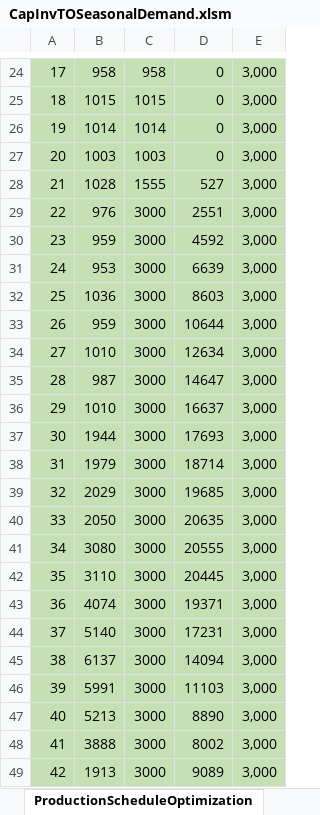
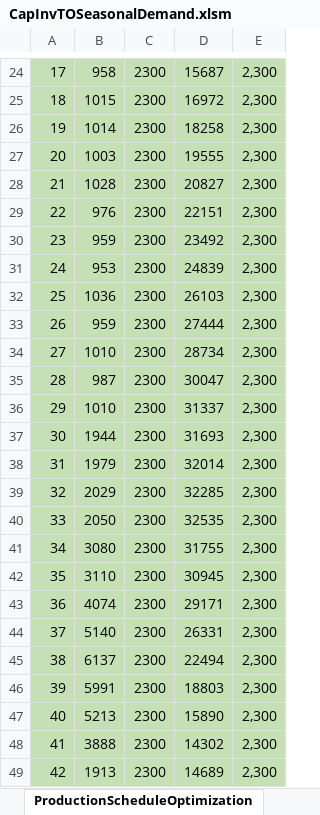
Before and after one commit to Rhodaime/BUAD5022, an Excel workbook: code/ROA/CapInvTOSeasonalDemand.xlsm, sheet ProductionScheduleOptimization, drawn as a sheet; only a part is shown, gaps mark what is left out; values as stored, in another font and other column widths than the file's, no borders; charts and pictures not drawn; the diff covers the shown part only; the diff names each change by its address in the sheet, - before the commit and + after, or states it on an @@ line.

```diff
--- a/code/ROA/CapInvTOSeasonalDemand.xlsm (sheet ProductionScheduleOptimization)
+++ b/code/ROA/CapInvTOSeasonalDemand.xlsm (sheet ProductionScheduleOptimization)
-C24: 958
+C24: 2300
-D24: 0
+D24: 15687
-E24:E49: 3,000
+E24:E49: 2,300
-C25: 1015
+C25: 2300
-D25: 0
+D25: 16972
-C26: 1014
+C26: 2300
-D26: 0
+D26: 18258
-C27: 1003
+C27: 2300
-D27: 0
+D27: 19555
-C28: 1555
+C28: 2300
-D28: 527
+D28: 20827
-C29:C49: 3000
+C29:C49: 2300
-D29: 2551
+D29: 22151
-D30: 4592
+D30: 23492
-D31: 6639
+D31: 24839
-D32: 8603
+D32: 26103
-D33: 10644
+D33: 27444
-D34: 12634
+D34: 28734
-D35: 14647
+D35: 30047
-D36: 16637
+D36: 31337
-D37: 17693
+D37: 31693
-D38: 18714
+D38: 32014
-D39: 19685
+D39: 32285
-D40: 20635
+D40: 32535
-D41: 20555
+D41: 31755
-D42: 20445
+D42: 30945
-D43: 19371
+D43: 29171
-D44: 17231
+D44: 26331
-D45: 14094
+D45: 22494
-D46: 11103
+D46: 18803
-D47: 8890
+D47: 15890
-D48: 8002
+D48: 14302
-D49: 9089
+D49: 14689
```
Also changed, not shown: 69 edited cells elsewhere in this sheet, charts or pictures.
